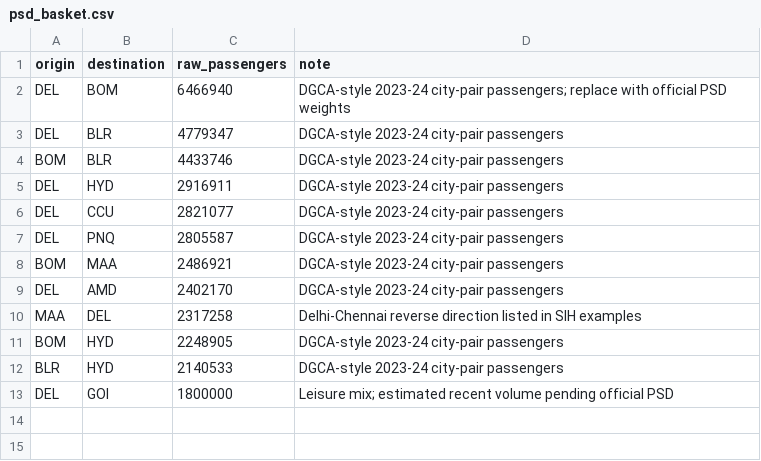
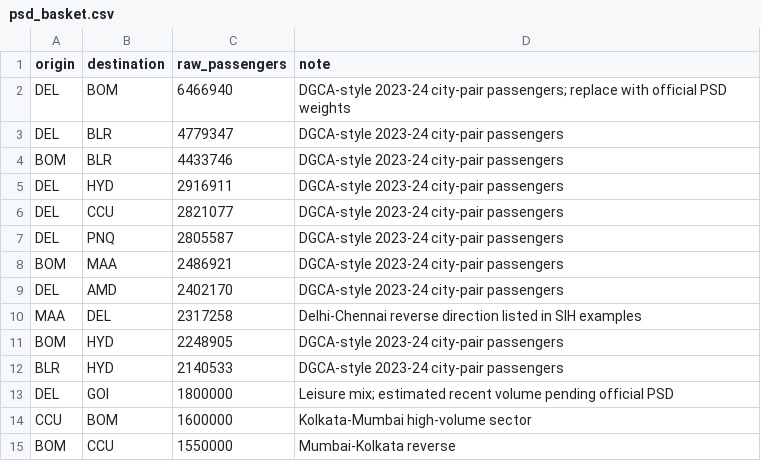
Before and after one commit to HimanshuM685/OpusAirs, a CSV file: data/psd_basket.csv, drawn as a sheet.

```diff
--- a/data/psd_basket.csv
+++ b/data/psd_basket.csv
@@ -13 +13,3 @@ BLR,HYD,2140533,DGCA-style 2023-24 city-pair passengers
 DEL,GOI,1800000,Leisure mix; estimated recent volume pending official PSD
+CCU,BOM,1600000,Kolkata-Mumbai high-volume sector
+BOM,CCU,1550000,Mumbai-Kolkata reverse
```
Also changed, not shown: 5 other files.
